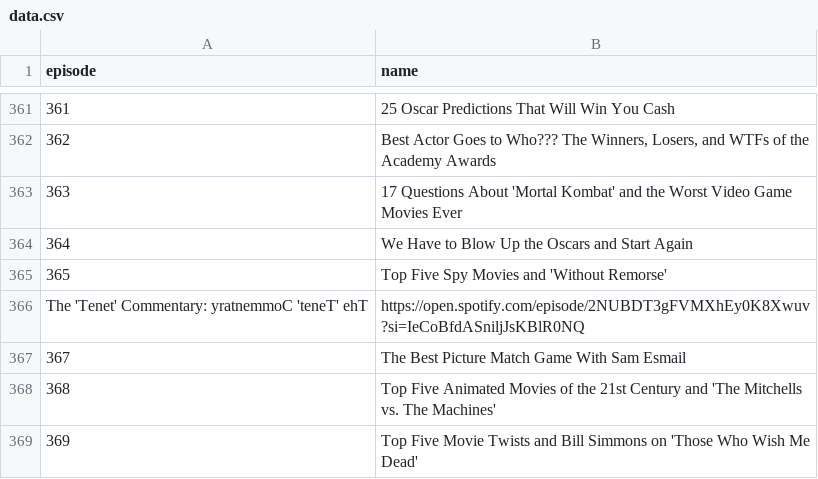
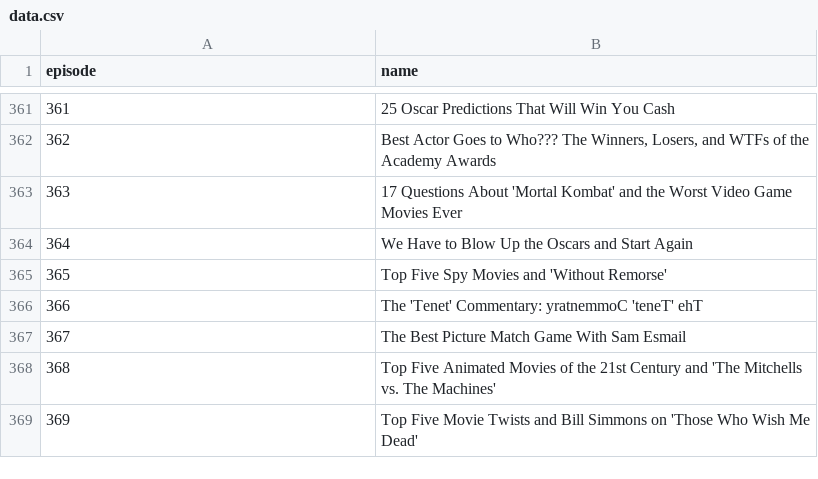
Before and after one commit to ckr4/BigPicPodFilmFinder, a CSV file: ep-name-dict/data.csv, drawn as a sheet; only a part is shown, gaps mark what is left out.

Commit message:
update ep-name-dict

```diff
--- a/ep-name-dict/data.csv
+++ b/ep-name-dict/data.csv
@@ -365,3 +365,3 @@
 "365","Top Five Spy Movies and 'Without Remorse'"
-"The 'Tenet' Commentary: yratnemmoC 'teneT' ehT","https://open.spotify.com/episode/2NUBDT3gFVMXhEy0K8Xwuv?si=IeCoBfdASniljJsKBlR0NQ"
+"366","The 'Tenet' Commentary: yratnemmoC 'teneT' ehT"
 "367","The Best Picture Match Game With Sam Esmail"
```
Also changed, not shown: 1 other file.
